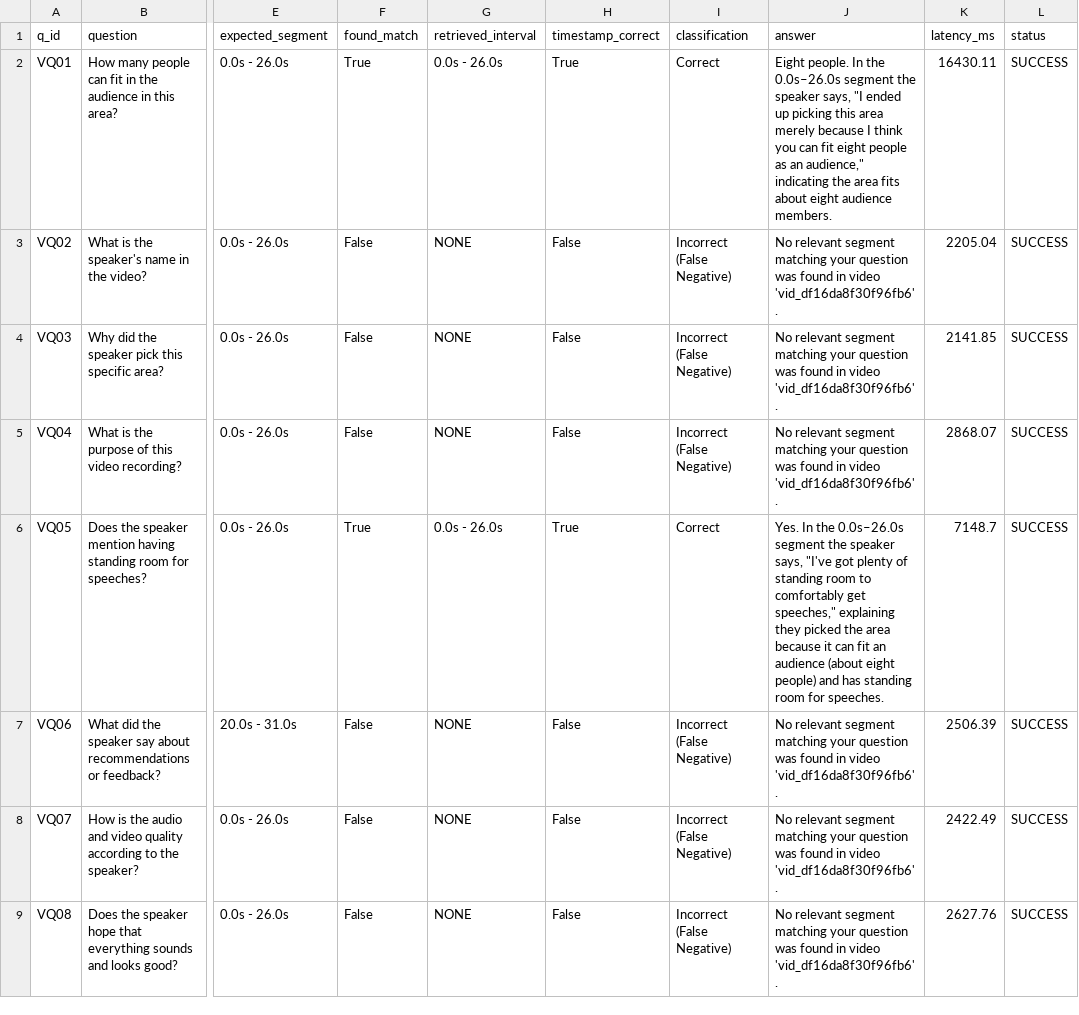
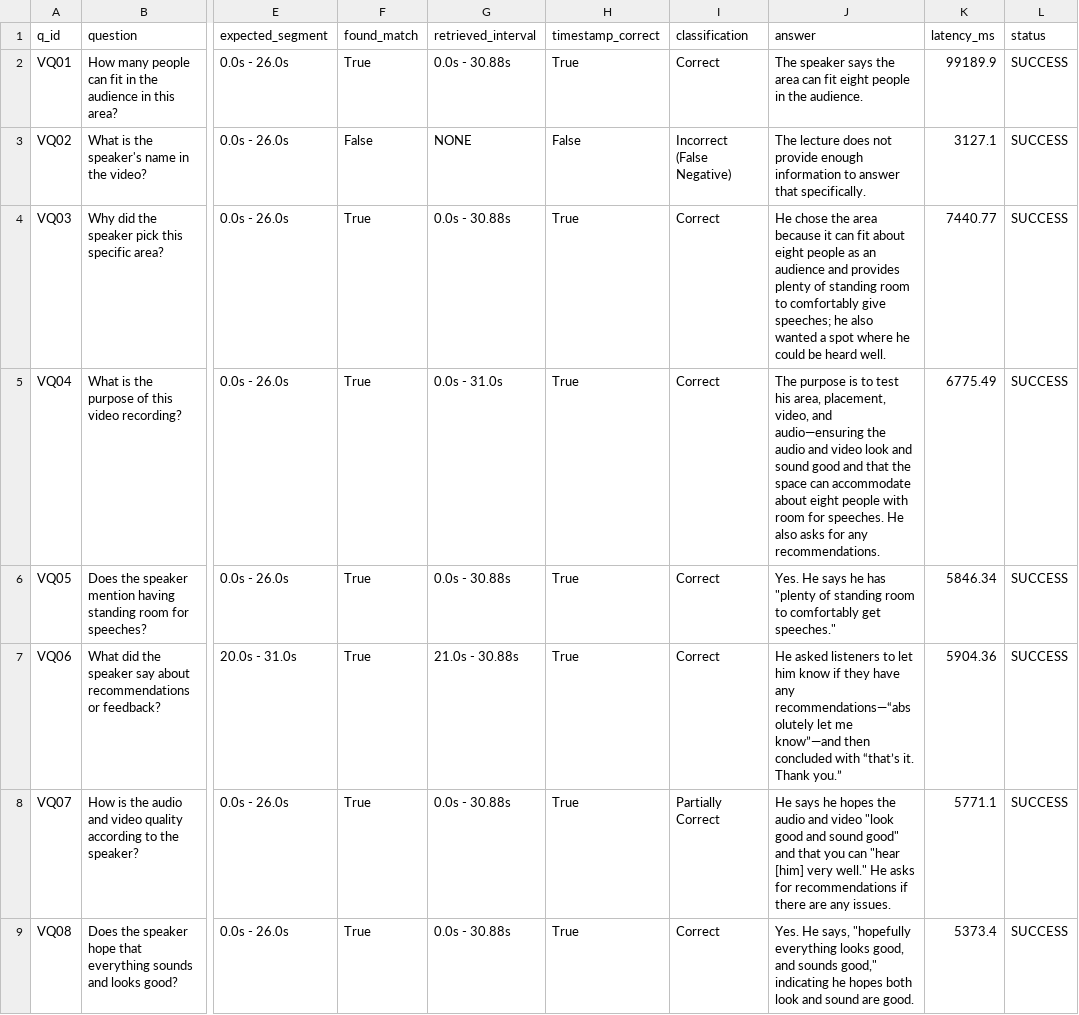
Before and after one commit to Pranjal-sh-git/visioniq, a CSV file: data/evaluation/video_retrieval_eval.csv, drawn as a sheet; only a part is shown, gaps mark what is left out; the diff covers the shown part only; the diff names each change by its address in the sheet, - before the commit and + after, or states it on an @@ line.

```diff
--- a/data/evaluation/video_retrieval_eval.csv
+++ b/data/evaluation/video_retrieval_eval.csv
-G2 (retrieved_interval): 0.0s - 26.0s
+G2 (retrieved_interval): 0.0s - 30.88s
-J2 (answer): Eight people. In the 0.0s–26.0s segment the speaker says, "I ended up picking this area merely because I think you can fit eight people as an audience," indicating the area fits about eight audience members.
+J2 (answer): The speaker says the area can fit eight people in the audience.
-K2 (latency_ms): 16430.11
+K2 (latency_ms): 99189.9
-J3 (answer): No relevant segment matching your question was found in video 'vid_df16da8f30f96fb6'.
+J3 (answer): The lecture does not provide enough information to answer that specifically.
-K3 (latency_ms): 2205.04
+K3 (latency_ms): 3127.1
-F4:F5 (found_match): False
+F4:F5 (found_match): True
-G4 (retrieved_interval): NONE
+G4 (retrieved_interval): 0.0s - 30.88s
-H4:H5 (timestamp_correct): False
+H4:H5 (timestamp_correct): True
-I4:I5 (classification): Incorrect (False Negative)
+I4:I5 (classification): Correct
-J4 (answer): No relevant segment matching your question was found in video 'vid_df16da8f30f96fb6'.
+J4 (answer): He chose the area because it can fit about eight people as an audience and provides plenty of standing room to comfortably give speeches; he also wanted a spot where he could be heard well.
-K4 (latency_ms): 2141.85
+K4 (latency_ms): 7440.77
-G5 (retrieved_interval): NONE
+G5 (retrieved_interval): 0.0s - 31.0s
-J5 (answer): No relevant segment matching your question was found in video 'vid_df16da8f30f96fb6'.
+J5 (answer): The purpose is to test his area, placement, video, and audio—ensuring the audio and video look and sound good and that the space can accommodate about eight people with room for speeches. He also asks for any recommendations.
-K5 (latency_ms): 2868.07
+K5 (latency_ms): 6775.49
-G6 (retrieved_interval): 0.0s - 26.0s
+G6 (retrieved_interval): 0.0s - 30.88s
-J6 (answer): Yes. In the 0.0s–26.0s segment the speaker says, "I've got plenty of standing room to comfortably get speeches," explaining they picked the area because it can fit an audience (about eight people) and has standing room for speeches.
+J6 (answer): Yes. He says he has "plenty of standing room to comfortably get speeches."
-K6 (latency_ms): 7148.7
+K6 (latency_ms): 5846.34
-F7:F9 (found_match): False
+F7:F9 (found_match): True
-G7 (retrieved_interval): NONE
+G7 (retrieved_interval): 21.0s - 30.88s
-H7:H9 (timestamp_correct): False
+H7:H9 (timestamp_correct): True
-I7 (classification): Incorrect (False Negative)
+I7 (classification): Correct
-J7 (answer): No relevant segment matching your question was found in video 'vid_df16da8f30f96fb6'.
+J7 (answer): He asked listeners to let him know if they have any recommendations—“absolutely let me know”—and then concluded with “that’s it. Thank you.”
-K7 (latency_ms): 2506.39
+K7 (latency_ms): 5904.36
-G8:G9 (retrieved_interval): NONE
+G8:G9 (retrieved_interval): 0.0s - 30.88s
-I8 (classification): Incorrect (False Negative)
+I8 (classification): Partially Correct
-J8 (answer): No relevant segment matching your question was found in video 'vid_df16da8f30f96fb6'.
+J8 (answer): He says he hopes the audio and video "look good and sound good" and that you can "hear [him] very well." He asks for recommendations if there are any issues.
-K8 (latency_ms): 2422.49
+K8 (latency_ms): 5771.1
-I9 (classification): Incorrect (False Negative)
+I9 (classification): Correct
-J9 (answer): No relevant segment matching your question was found in video 'vid_df16da8f30f96fb6'.
+J9 (answer): Yes. He says, "hopefully everything looks good, and sounds good," indicating he hopes both look and sound are good.
-K9 (latency_ms): 2627.76
+K9 (latency_ms): 5373.4
```
Also changed, not shown: 16 edited cells elsewhere in this file, 8 other files.
